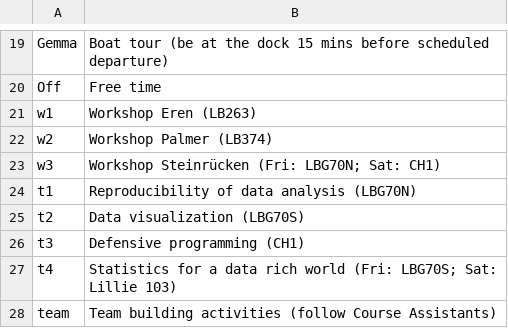
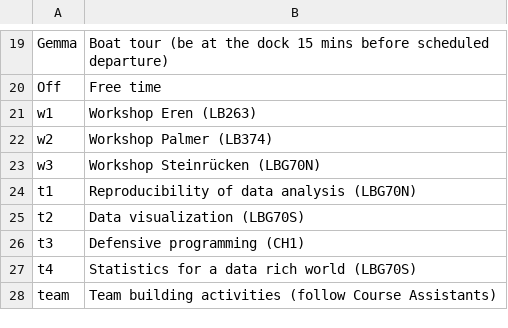
Before and after one commit to jnovembre/BSD-QBio6, a CSV file: schedule/code_generate_schedule/tables/activities_name_room.csv, drawn as a sheet; only a part is shown, gaps mark what is left out.

```diff
--- a/schedule/code_generate_schedule/tables/activities_name_room.csv
+++ b/schedule/code_generate_schedule/tables/activities_name_room.csv
@@ -22,3 +22,3 @@ w1,Workshop Eren (LB263)
 w2,Workshop Palmer (LB374)
-w3,Workshop Steinrücken (Fri: LBG70N; Sat: CH1)
+w3,Workshop Steinrücken (LBG70N)
 t1,Reproducibility of data analysis (LBG70N)
@@ -26,3 +26,3 @@ t2,Data visualization (LBG70S)
 t3,Defensive programming (CH1)
-t4,Statistics for a data rich world (Fri: LBG70S; Sat: Lillie 103)
+t4,Statistics for a data rich world (LBG70S)
 team,Team building activities (follow Course Assistants)
```
Also changed, not shown: schedule/code_generate_schedule/tables/common.csv, schedule/code_generate_schedule/tables/tutorials.csv, 17 other files.
